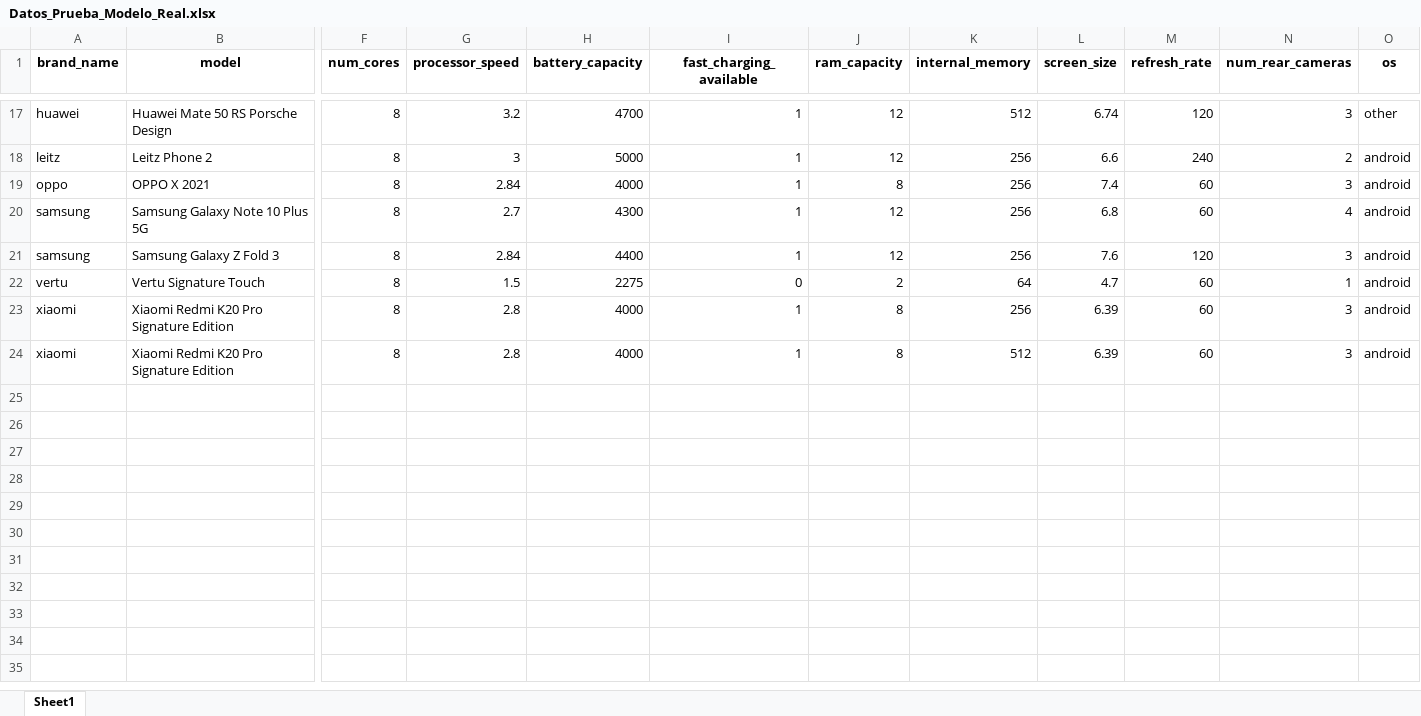
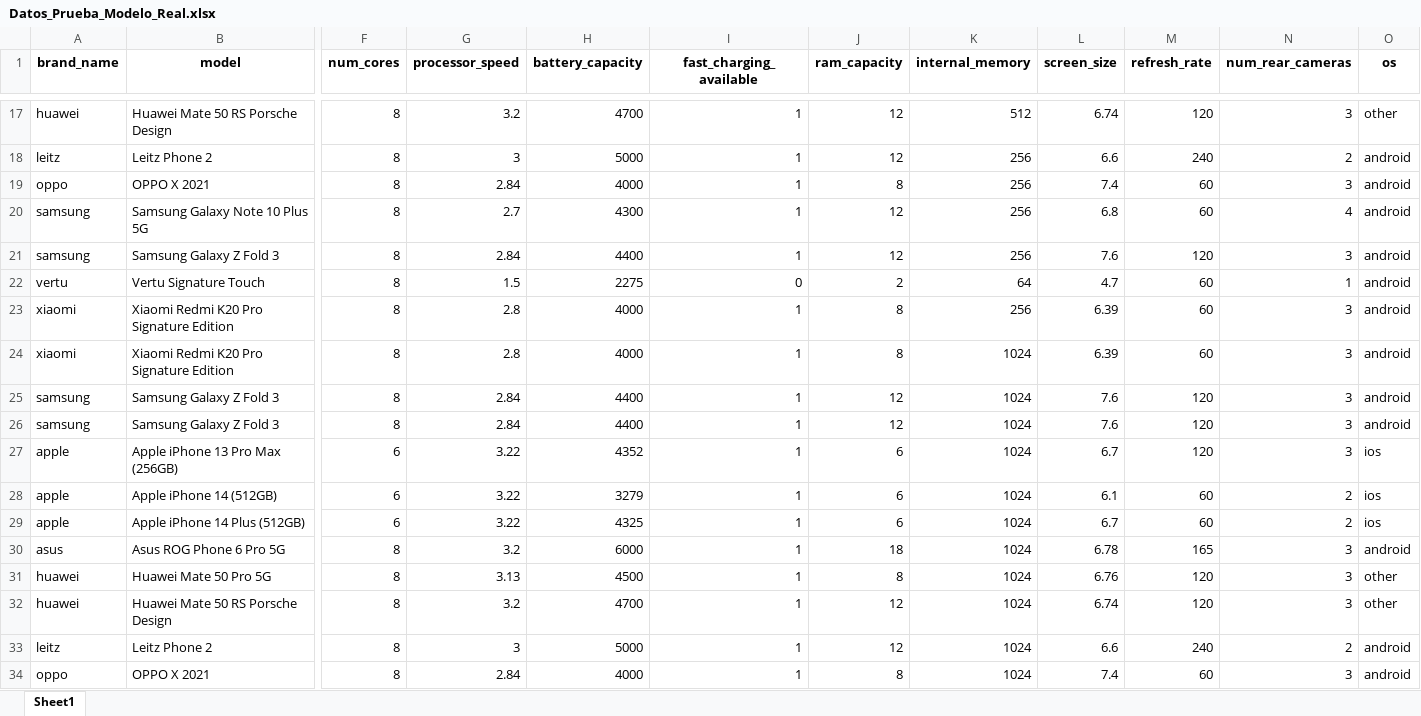
Before and after one commit to Pato66661/Ciencia_Datos_T2, an Excel workbook: Proyecto_Fundamentos_Programación/Datos_Prueba_Modelo_Real.xlsx, sheet Sheet1, drawn as a sheet; only a part is shown, gaps mark what is left out; values as stored, in another font and other column widths than the file's, no borders; rows hold the shown columns only; the diff names each change by its address in the sheet, - before the commit and + after, or states it on an @@ line.

```diff
--- a/Proyecto_Fundamentos_Programación/Datos_Prueba_Modelo_Real.xlsx (sheet Sheet1)
+++ b/Proyecto_Fundamentos_Programación/Datos_Prueba_Modelo_Real.xlsx (sheet Sheet1)
-K24 (internal_memory): 512
+K24 (internal_memory): 1024
+row 25: samsung | Samsung Galaxy Z Fold 3 | 8 | 2.84 | 4400 | 1 | 12 | 1024 | 7.6 | 120 | 3 | android
+row 26: samsung | Samsung Galaxy Z Fold 3 | 8 | 2.84 | 4400 | 1 | 12 | 1024 | 7.6 | 120 | 3 | android
+row 27: apple | Apple iPhone 13 Pro Max (256GB) | 6 | 3.22 | 4352 | 1 | 6 | 1024 | 6.7 | 120 | 3 | ios
+row 28: apple | Apple iPhone 14 (512GB) | 6 | 3.22 | 3279 | 1 | 6 | 1024 | 6.1 | 60 | 2 | ios
+row 29: apple | Apple iPhone 14 Plus (512GB) | 6 | 3.22 | 4325 | 1 | 6 | 1024 | 6.7 | 60 | 2 | ios
+row 30: asus | Asus ROG Phone 6 Pro 5G | 8 | 3.2 | 6000 | 1 | 18 | 1024 | 6.78 | 165 | 3 | android
+row 31: huawei | Huawei Mate 50 Pro 5G | 8 | 3.13 | 4500 | 1 | 8 | 1024 | 6.76 | 120 | 3 | other
+row 32: huawei | Huawei Mate 50 RS Porsche Design | 8 | 3.2 | 4700 | 1 | 12 | 1024 | 6.74 | 120 | 3 | other
+row 33: leitz | Leitz Phone 2 | 8 | 3 | 5000 | 1 | 12 | 1024 | 6.6 | 240 | 2 | android
+row 34: oppo | OPPO X 2021 | 8 | 2.84 | 4000 | 1 | 8 | 1024 | 7.4 | 60 | 3 | android
```
Also changed, not shown: Proyecto_Fundamentos_Programación/Datos_Prueba_Modelo_Real_Predicho.xlsx, Proyecto_Fundamentos_Programación/Smartphones_Predicciones_Categoricas.xlsx, 11 other files.
